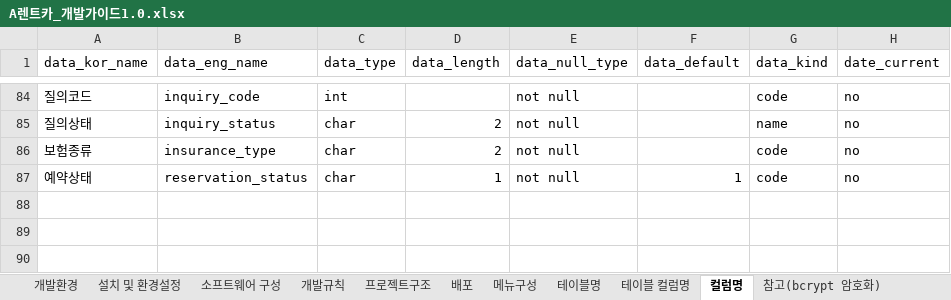
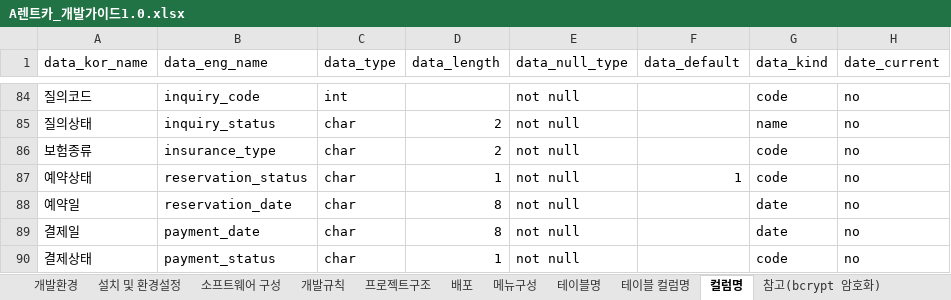
Before and after one commit to AustinePP90/arentcar, an Excel workbook: doc/A렌트카_개발가이드1.0.xlsx, sheet 컬럼명, drawn as a sheet; only a part is shown, gaps mark what is left out; values as stored, in another font and other column widths than the file's, no borders; the diff names each change by its address in the sheet, - before the commit and + after, or states it on an @@ line.

Commit message:
DR : reservations table 예약일,결제일,결제상태 column 추가

```diff
--- a/doc/A렌트카_개발가이드1.0.xlsx (sheet 컬럼명)
+++ b/doc/A렌트카_개발가이드1.0.xlsx (sheet 컬럼명)
+row 88: 예약일 | reservation_date | char | 8 | not null |  | date | no
+row 89: 결제일 | payment_date | char | 8 | not null |  | date | no
+row 90: 결제상태 | payment_status | char | 1 | not null |  | code | no
```
Also changed, not shown: sheet 테이블 컬럼명.
